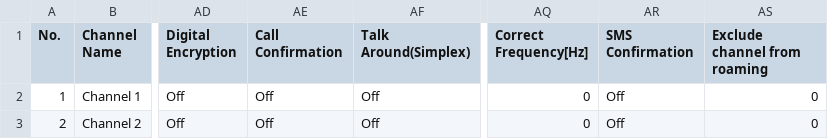
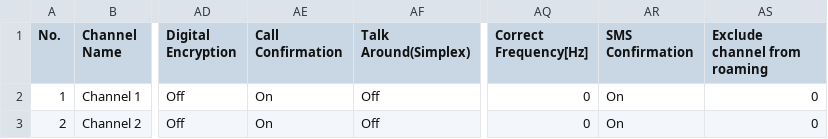
Before and after one commit to pskillen/codeplug-studio, a CSV file: src/core/import-export/formats/anytone/__fixtures__/export/Channel.CSV, drawn as a sheet; only a part is shown, gaps mark what is left out; the diff names each change by its address in the sheet, - before the commit and + after, or states it on an @@ line.

Commit message:
chore(anytone): default Call and SMS Confirmation to On
Unmodelled Channel.CSV columns; update golden fixture expectations.

```diff
--- a/src/core/import-export/formats/anytone/__fixtures__/export/Channel.CSV
+++ b/src/core/import-export/formats/anytone/__fixtures__/export/Channel.CSV
-AE2:AE3 (Call Confirmation): Off
+AE2:AE3 (Call Confirmation): On
-AR2:AR3 (SMS Confirmation): Off
+AR2:AR3 (SMS Confirmation): On
```
Also changed, not shown: 2 other files.
